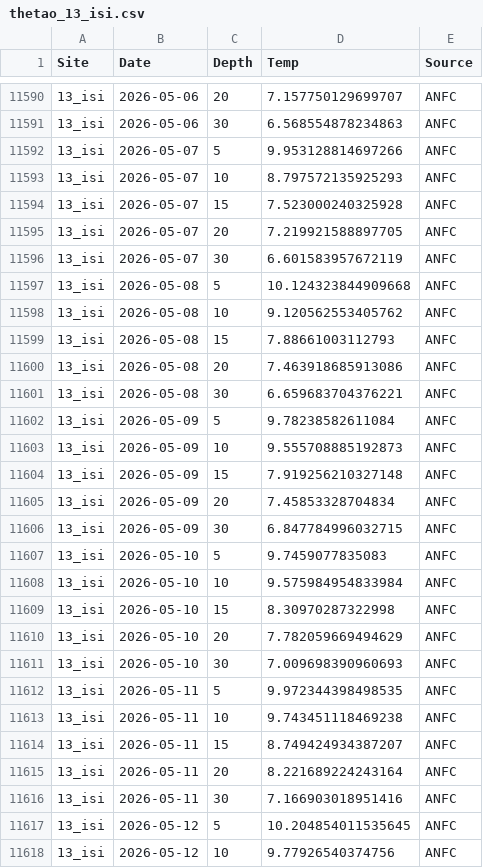
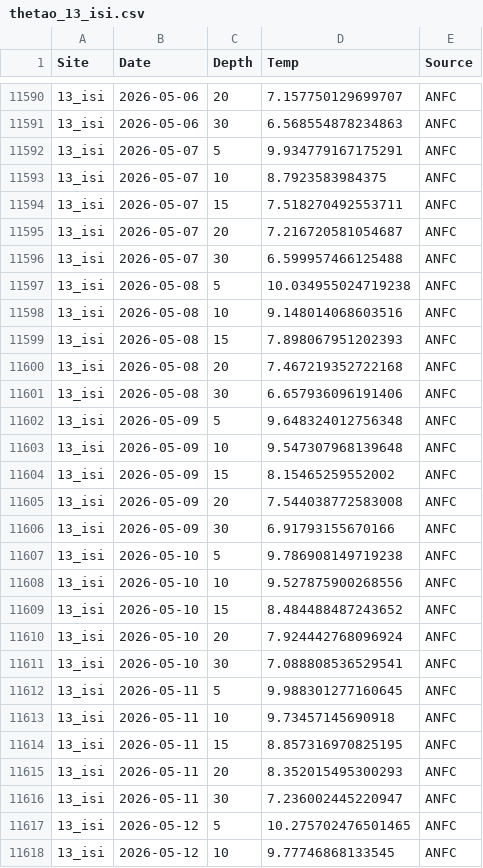
Before and after one commit to sharkbot952/demo, a CSV file: data/cmem/thetao/thetao_13_isi.csv, drawn as a sheet; only a part is shown, gaps mark what is left out; the diff covers the shown part only.

```diff
--- a/data/cmem/thetao/thetao_13_isi.csv
+++ b/data/cmem/thetao/thetao_13_isi.csv
@@ -11591,28 +11591,28 @@
 13_isi,2026-05-06,30,6.568554878234863,ANFC
-13_isi,2026-05-07,5,9.953128814697266,ANFC
-13_isi,2026-05-07,10,8.797572135925293,ANFC
-13_isi,2026-05-07,15,7.523000240325928,ANFC
-13_isi,2026-05-07,20,7.219921588897705,ANFC
-13_isi,2026-05-07,30,6.601583957672119,ANFC
-13_isi,2026-05-08,5,10.124323844909668,ANFC
-13_isi,2026-05-08,10,9.120562553405762,ANFC
-13_isi,2026-05-08,15,7.88661003112793,ANFC
-13_isi,2026-05-08,20,7.463918685913086,ANFC
-13_isi,2026-05-08,30,6.659683704376221,ANFC
-13_isi,2026-05-09,5,9.78238582611084,ANFC
-13_isi,2026-05-09,10,9.555708885192873,ANFC
-13_isi,2026-05-09,15,7.919256210327148,ANFC
-13_isi,2026-05-09,20,7.45853328704834,ANFC
-13_isi,2026-05-09,30,6.847784996032715,ANFC
-13_isi,2026-05-10,5,9.7459077835083,ANFC
-13_isi,2026-05-10,10,9.575984954833984,ANFC
-13_isi,2026-05-10,15,8.30970287322998,ANFC
-13_isi,2026-05-10,20,7.782059669494629,ANFC
-13_isi,2026-05-10,30,7.009698390960693,ANFC
-13_isi,2026-05-11,5,9.972344398498535,ANFC
-13_isi,2026-05-11,10,9.743451118469238,ANFC
-13_isi,2026-05-11,15,8.749424934387207,ANFC
-13_isi,2026-05-11,20,8.221689224243164,ANFC
-13_isi,2026-05-11,30,7.166903018951416,ANFC
-13_isi,2026-05-12,5,10.204854011535645,ANFC
-13_isi,2026-05-12,10,9.77926540374756,ANFC
+13_isi,2026-05-07,5,9.934779167175291,ANFC
+13_isi,2026-05-07,10,8.7923583984375,ANFC
+13_isi,2026-05-07,15,7.518270492553711,ANFC
+13_isi,2026-05-07,20,7.216720581054687,ANFC
+13_isi,2026-05-07,30,6.599957466125488,ANFC
+13_isi,2026-05-08,5,10.034955024719238,ANFC
+13_isi,2026-05-08,10,9.148014068603516,ANFC
+13_isi,2026-05-08,15,7.898067951202393,ANFC
+13_isi,2026-05-08,20,7.467219352722168,ANFC
+13_isi,2026-05-08,30,6.657936096191406,ANFC
+13_isi,2026-05-09,5,9.648324012756348,ANFC
+13_isi,2026-05-09,10,9.547307968139648,ANFC
+13_isi,2026-05-09,15,8.15465259552002,ANFC
+13_isi,2026-05-09,20,7.544038772583008,ANFC
+13_isi,2026-05-09,30,6.91793155670166,ANFC
+13_isi,2026-05-10,5,9.786908149719238,ANFC
+13_isi,2026-05-10,10,9.527875900268556,ANFC
+13_isi,2026-05-10,15,8.484488487243652,ANFC
+13_isi,2026-05-10,20,7.924442768096924,ANFC
+13_isi,2026-05-10,30,7.088808536529541,ANFC
+13_isi,2026-05-11,5,9.988301277160645,ANFC
+13_isi,2026-05-11,10,9.73457145690918,ANFC
+13_isi,2026-05-11,15,8.857316970825195,ANFC
+13_isi,2026-05-11,20,8.352015495300293,ANFC
+13_isi,2026-05-11,30,7.236002445220947,ANFC
+13_isi,2026-05-12,5,10.275702476501465,ANFC
+13_isi,2026-05-12,10,9.77746868133545,ANFC
```
Also changed, not shown: 13 edited cells elsewhere in this file, data/cmem/chl/chl_13_isi.csv, data/cmem/chl/chl_16_tom.csv, 10 other files.
